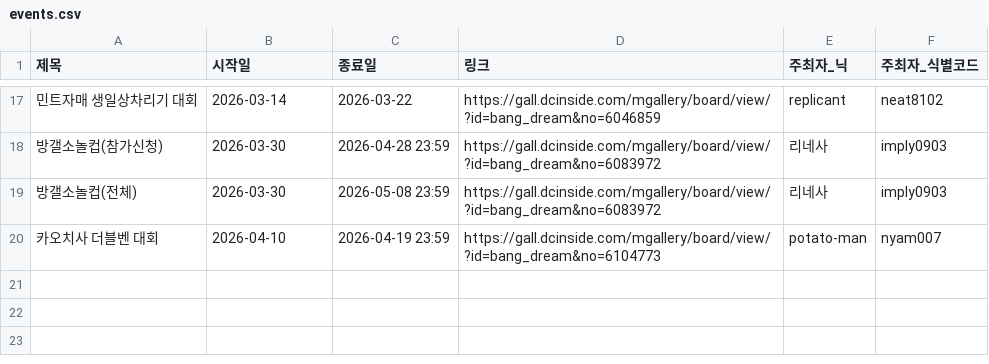
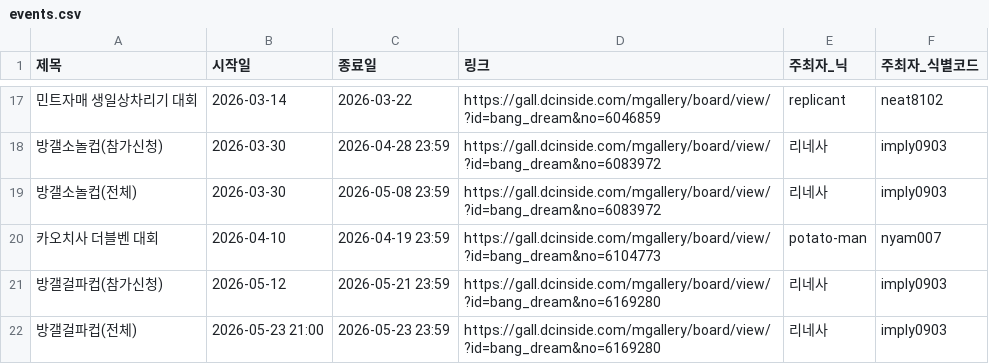
Before and after one commit to bandorigall/bangdream_competition.github.io, a CSV file: events.csv, drawn as a sheet; only a part is shown, gaps mark what is left out; the diff names each change by its address in the sheet, - before the commit and + after, or states it on an @@ line.

Commit message:
Auto commit - 2026-05-17 21:08:37

```diff
--- a/events.csv
+++ b/events.csv
+row 21: 방갤걸파컵(참가신청) | 2026-05-12 | 2026-05-21 23:59 | https://gall.dcinside.com/mgallery/board/view/?id=bang_dream&no=6169280 | 리네사 | imply0903
+row 22: 방갤걸파컵(전체) | 2026-05-23 21:00 | 2026-05-23 23:59 | https://gall.dcinside.com/mgallery/board/view/?id=bang_dream&no=6169280 | 리네사 | imply0903
```
